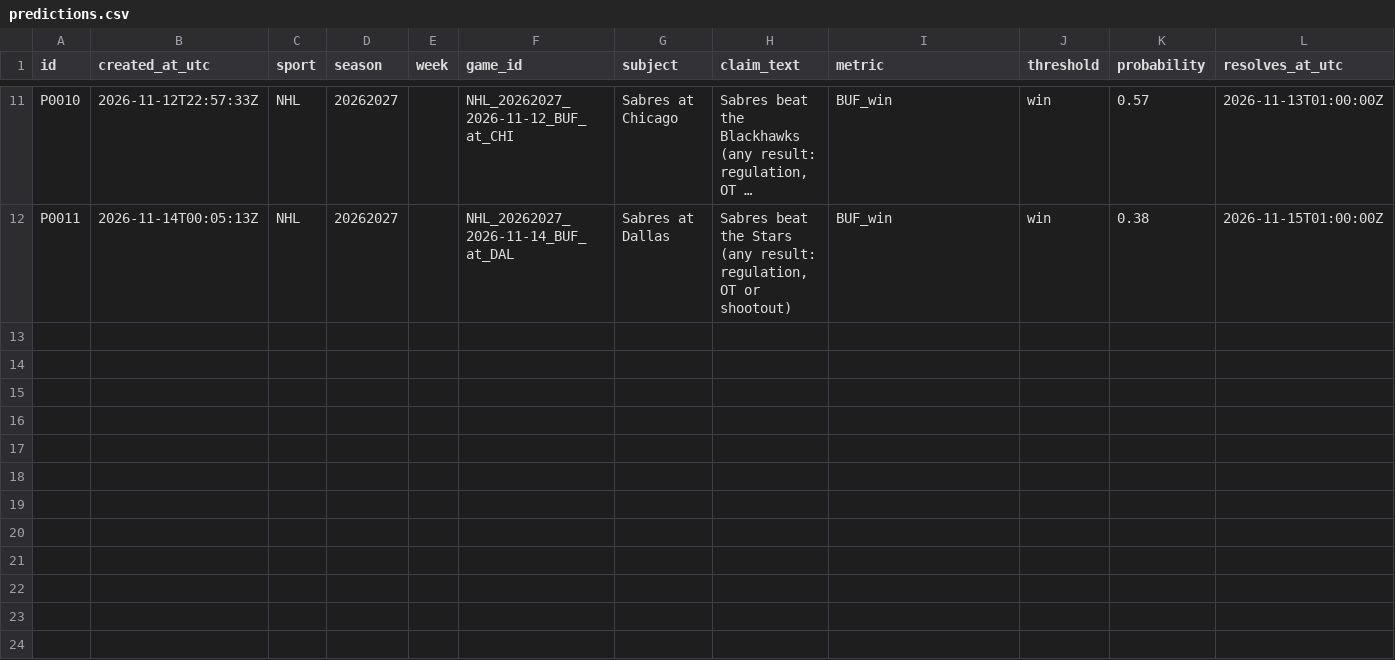
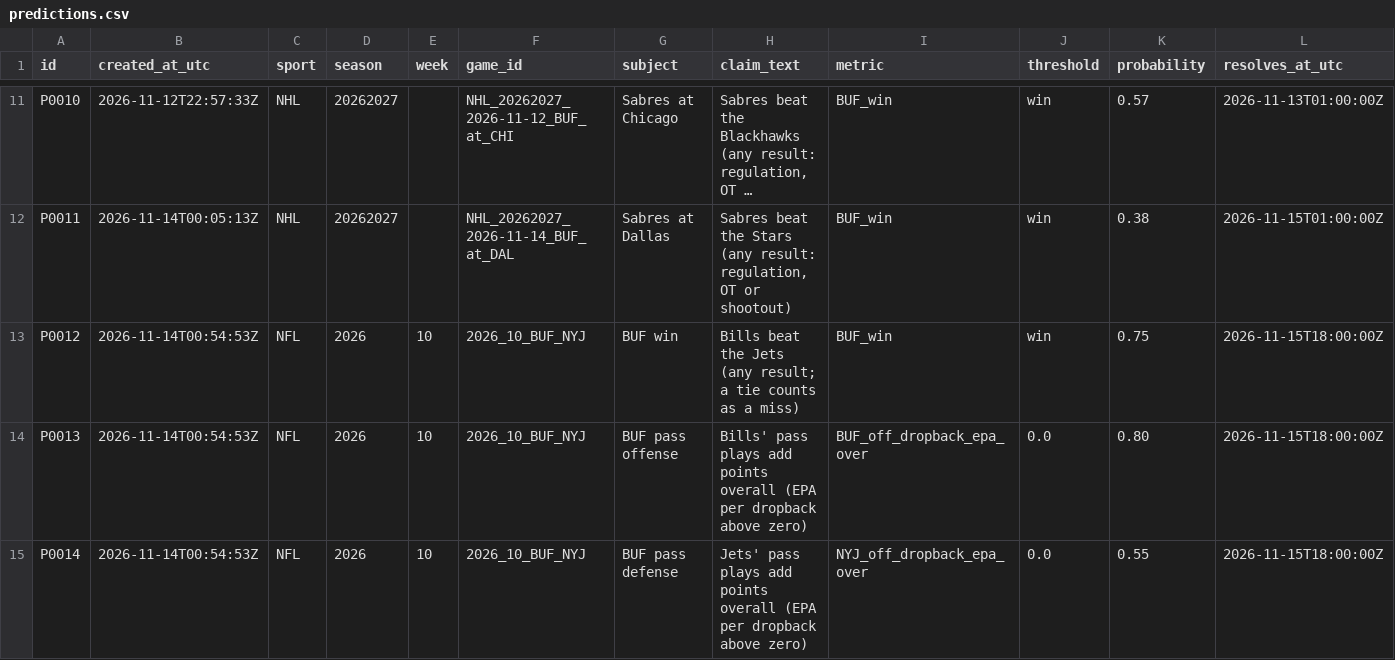
Before and after one commit to craine/buffalo-quant, a CSV file: ledger/predictions.csv, drawn as a sheet; only a part is shown, gaps mark what is left out; long unchanged cells end in …; rows hold the shown columns only; the diff covers the shown part only; the diff names each change by its address in the sheet, - before the commit and + after, or states it on an @@ line.

```diff
--- a/ledger/predictions.csv
+++ b/ledger/predictions.csv
+row 13: P0012 | 2026-11-14T00:54:53Z | NFL | 2026 | 10 | 2026_10_BUF_NYJ | BUF win | Bills beat the Jets (any result; a tie counts as a miss) | BUF_win | win | 0.75 | 2026-11-15T18:00:00Z
+row 14: P0013 | 2026-11-14T00:54:53Z | NFL | 2026 | 10 | 2026_10_BUF_NYJ | BUF pass offense | Bills' pass plays add points overall (EPA per dropback above zero) | BUF_off_dropback_epa_over | 0.0 | 0.80 | 2026-11-15T18:00:00Z
+row 15: P0014 | 2026-11-14T00:54:53Z | NFL | 2026 | 10 | 2026_10_BUF_NYJ | BUF pass defense | Jets' pass plays add points overall (EPA per dropback above zero) | NYJ_off_dropback_epa_over | 0.0 | 0.55 | 2026-11-15T18:00:00Z
```
Also changed, not shown: 2 added rows elsewhere in this file, 12 other files.
